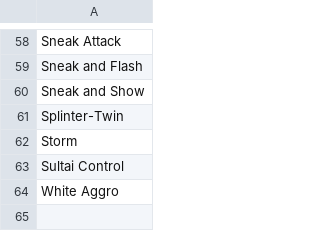
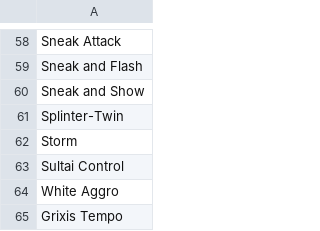
Before and after one commit to DimlasZ/CubeOCR, a CSV file: data/archetype_decktype_data/decktype_list.csv, drawn as a sheet; only a part is shown, gaps mark what is left out.

```diff
--- a/data/archetype_decktype_data/decktype_list.csv
+++ b/data/archetype_decktype_data/decktype_list.csv
@@ -64 +64,2 @@ Sultai Control
 White Aggro
+Grixis Tempo
```
Also changed, not shown: 52 other files.
